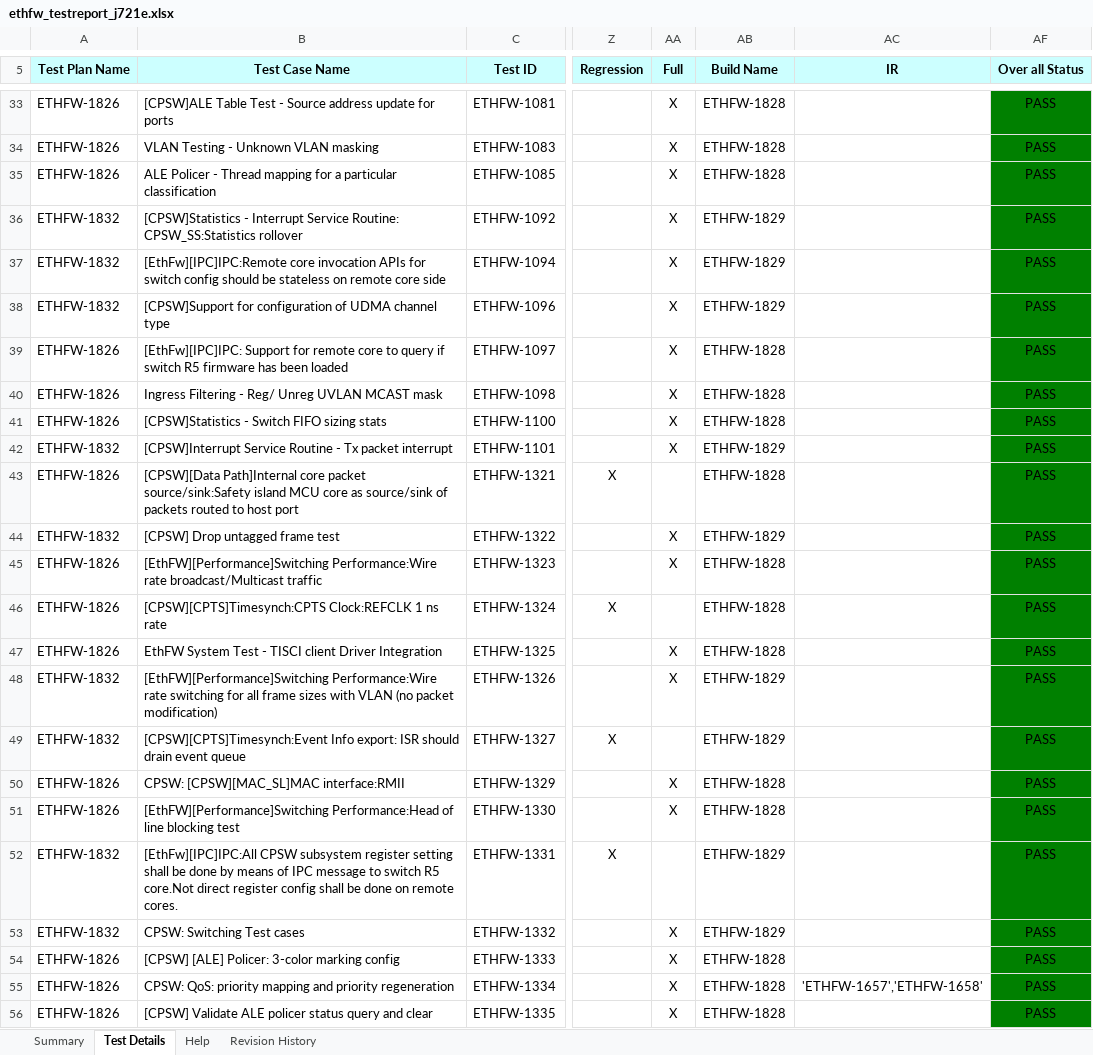
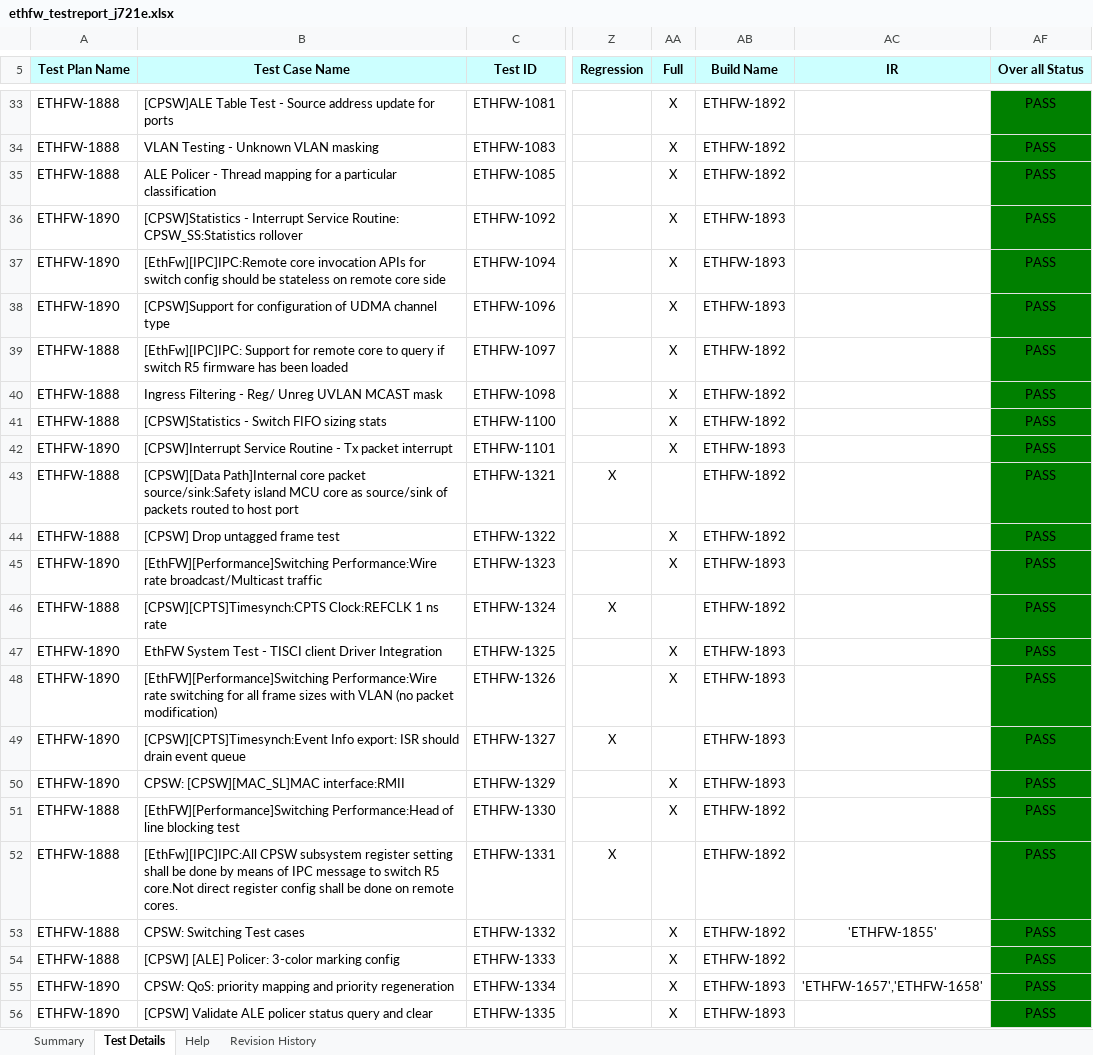
Before and after one commit to TexasInstruments/enet-firmware, an Excel workbook: docs/test_report/ethfw_testreport_j721e.xlsx, sheet Test Details, drawn as a sheet; only a part is shown, gaps mark what is left out; values as stored, in another font and other column widths than the file's, no borders; the diff covers the shown part only; the diff names each change by its address in the sheet, - before the commit and + after, or states it on an @@ line.

Commit message:
docs: Add test and traceability reports for SDK 8.1
Add test report and traceability report for SDK 8.1. for J721E and
J7200.

Signed-off-by: Misael Lopez Cruz <misael.lopez@ti.com>

```diff
--- a/docs/test_report/ethfw_testreport_j721e.xlsx (sheet Test Details)
+++ b/docs/test_report/ethfw_testreport_j721e.xlsx (sheet Test Details)
-A33:A35 (Test Plan Name): ETHFW-1826
+A33:A35 (Test Plan Name): ETHFW-1888
-AB33:AB35 (Build Name): ETHFW-1828
+AB33:AB35 (Build Name): ETHFW-1892
-A36:A38 (Test Plan Name): ETHFW-1832
+A36:A38 (Test Plan Name): ETHFW-1890
-AB36:AB38 (Build Name): ETHFW-1829
+AB36:AB38 (Build Name): ETHFW-1893
-A39:A41 (Test Plan Name): ETHFW-1826
+A39:A41 (Test Plan Name): ETHFW-1888
-AB39:AB41 (Build Name): ETHFW-1828
+AB39:AB41 (Build Name): ETHFW-1892
-A42 (Test Plan Name): ETHFW-1832
+A42 (Test Plan Name): ETHFW-1890
-AB42 (Build Name): ETHFW-1829
+AB42 (Build Name): ETHFW-1893
-A43 (Test Plan Name): ETHFW-1826
+A43 (Test Plan Name): ETHFW-1888
-AB43 (Build Name): ETHFW-1828
+AB43 (Build Name): ETHFW-1892
-A44 (Test Plan Name): ETHFW-1832
+A44 (Test Plan Name): ETHFW-1888
-AB44 (Build Name): ETHFW-1829
+AB44 (Build Name): ETHFW-1892
-A45 (Test Plan Name): ETHFW-1826
+A45 (Test Plan Name): ETHFW-1890
-AB45 (Build Name): ETHFW-1828
+AB45 (Build Name): ETHFW-1893
-A46 (Test Plan Name): ETHFW-1826
+A46 (Test Plan Name): ETHFW-1888
-AB46 (Build Name): ETHFW-1828
+AB46 (Build Name): ETHFW-1892
-A47 (Test Plan Name): ETHFW-1826
+A47 (Test Plan Name): ETHFW-1890
-AB47 (Build Name): ETHFW-1828
+AB47 (Build Name): ETHFW-1893
-A48:A49 (Test Plan Name): ETHFW-1832
+A48:A49 (Test Plan Name): ETHFW-1890
-AB48:AB49 (Build Name): ETHFW-1829
+AB48:AB49 (Build Name): ETHFW-1893
-A50 (Test Plan Name): ETHFW-1826
+A50 (Test Plan Name): ETHFW-1890
-AB50 (Build Name): ETHFW-1828
+AB50 (Build Name): ETHFW-1893
-A51 (Test Plan Name): ETHFW-1826
+A51 (Test Plan Name): ETHFW-1888
-AB51 (Build Name): ETHFW-1828
+AB51 (Build Name): ETHFW-1892
-A52:A53 (Test Plan Name): ETHFW-1832
+A52:A53 (Test Plan Name): ETHFW-1888
-AB52:AB53 (Build Name): ETHFW-1829
+AB52:AB53 (Build Name): ETHFW-1892
-AC53 (IR): (empty)
+AC53 (IR): 'ETHFW-1855'
-A54 (Test Plan Name): ETHFW-1826
+A54 (Test Plan Name): ETHFW-1888
-AB54 (Build Name): ETHFW-1828
+AB54 (Build Name): ETHFW-1892
-A55:A56 (Test Plan Name): ETHFW-1826
+A55:A56 (Test Plan Name): ETHFW-1890
-AB55:AB56 (Build Name): ETHFW-1828
+AB55:AB56 (Build Name): ETHFW-1893
```
Also changed, not shown: 8 added rows, 5 removed rows, 290 edited cells and cell formats elsewhere in this sheet, sheet Summary, docs/test_report/ethfw_testreport_j7200.xlsx, 2 other files.
